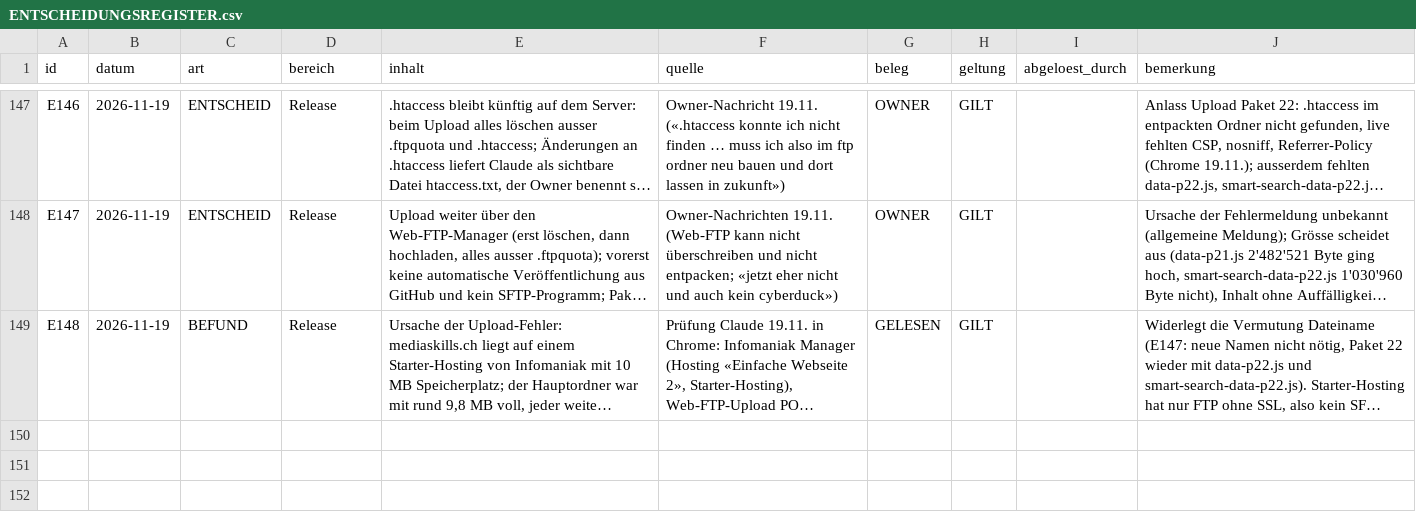
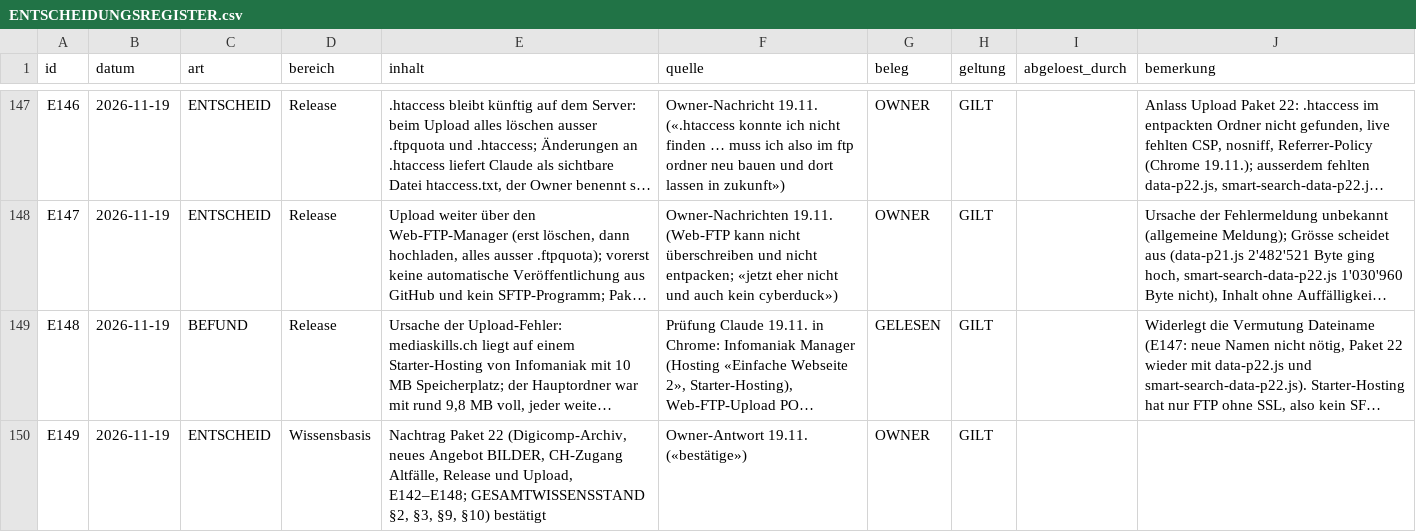
Before and after one commit to george-sarpong/weiterbildungsradar-journalismus, a CSV file: claude-work/paket22/wissensbasis/ENTSCHEIDUNGSREGISTER.csv, drawn as a sheet; only a part is shown, gaps mark what is left out; long unchanged cells end in …; the diff names each change by its address in the sheet, - before the commit and + after, or states it on an @@ line.

```diff
--- a/claude-work/paket22/wissensbasis/ENTSCHEIDUNGSREGISTER.csv
+++ b/claude-work/paket22/wissensbasis/ENTSCHEIDUNGSREGISTER.csv
+row 150: E149 | 2026-11-19 | ENTSCHEID | Wissensbasis | Nachtrag Paket 22 (Digicomp-Archiv, neues Angebot BILDER, CH-Zugang Altfälle, Release und Upload, E142–E148; GESAMTWISSENSSTAND §2, §3, §9, §10) bestätigt | Owner-Antwort 19.11. («bestätige») | OWNER | GILT
```
Also changed, not shown: 1 other file.
